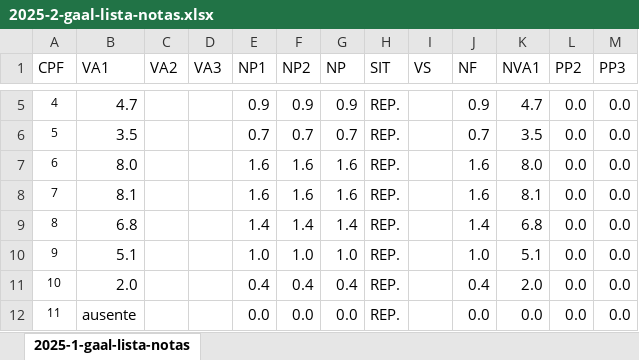
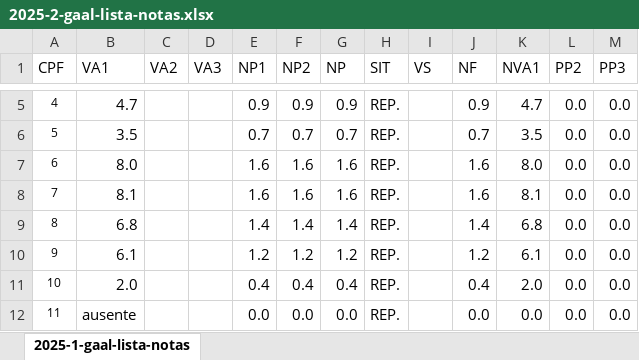
Before and after one commit to reginaldodr/academic, an Excel workbook: gaal/gaal-2025-2/2025-2-gaal-lista-notas.xlsx, sheet 2025-1-gaal-lista-notas, drawn as a sheet; only a part is shown, gaps mark what is left out; values as stored, in another font and other column widths than the file's, no borders; conditional formats not drawn; the diff names each change by its address in the sheet, - before the commit and + after, or states it on an @@ line.

```diff
--- a/gaal/gaal-2025-2/2025-2-gaal-lista-notas.xlsx (sheet 2025-1-gaal-lista-notas)
+++ b/gaal/gaal-2025-2/2025-2-gaal-lista-notas.xlsx (sheet 2025-1-gaal-lista-notas)
-B10 (VA1): 5.1
+B10 (VA1): 6.1
-E10 (NP1): 1.0
+E10 (NP1): 1.2
-F10 (NP2): 1.0
+F10 (NP2): 1.2
-G10 (NP): 1.0
+G10 (NP): 1.2
-J10 (NF): 1.0
+J10 (NF): 1.2
-K10 (NVA1): 5.1
+K10 (NVA1): 6.1
```
Also changed, not shown: 7 other files.
